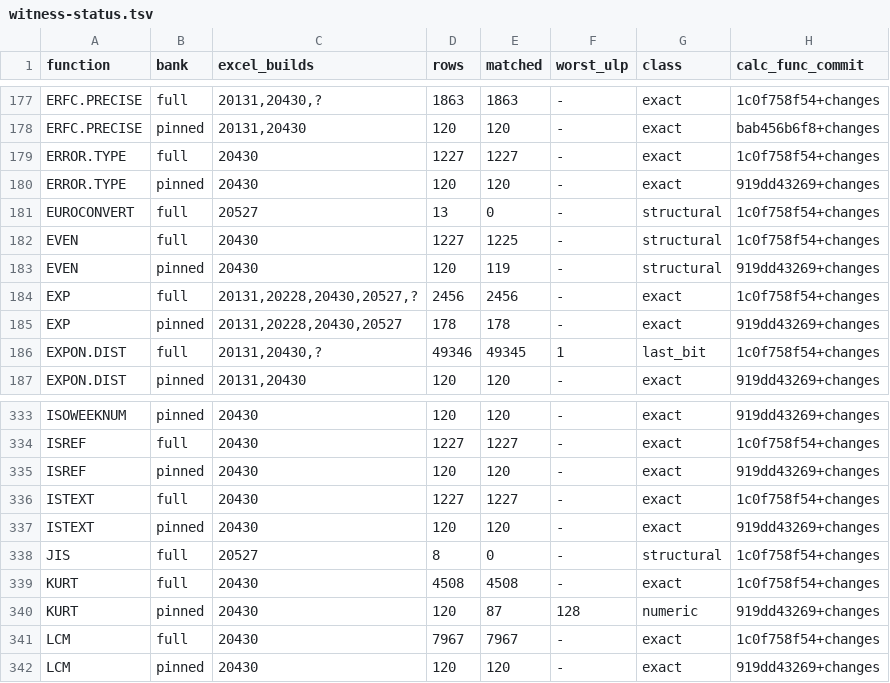
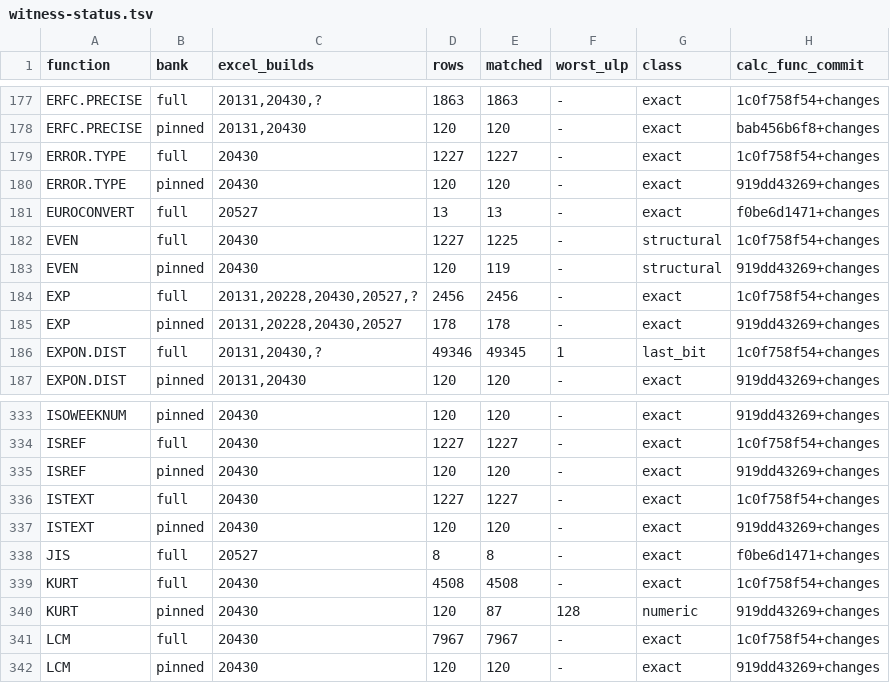
Before and after one commit to DnaCalc/DnaCalc, a TSV file: crates/calc-func/witness-status.tsv, drawn as a sheet; only a part is shown, gaps mark what is left out.

```diff
--- a/crates/calc-func/witness-status.tsv
+++ b/crates/calc-func/witness-status.tsv
@@ -180,3 +180,3 @@ ERROR.TYPE	full	20430	1227	1227	-	exact	1c0f758f54+changes
 ERROR.TYPE	pinned	20430	120	120	-	exact	919dd43269+changes
-EUROCONVERT	full	20527	13	0	-	structural	1c0f758f54+changes
+EUROCONVERT	full	20527	13	13	-	exact	f0be6d1471+changes
 EVEN	full	20430	1227	1225	-	structural	1c0f758f54+changes
@@ -337,3 +337,3 @@ ISTEXT	full	20430	1227	1227	-	exact	1c0f758f54+changes
 ISTEXT	pinned	20430	120	120	-	exact	919dd43269+changes
-JIS	full	20527	8	0	-	structural	1c0f758f54+changes
+JIS	full	20527	8	8	-	exact	f0be6d1471+changes
 KURT	full	20430	4508	4508	-	exact	1c0f758f54+changes
```
Also changed, not shown: 15 other files.
